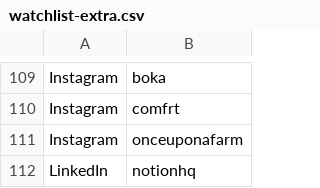
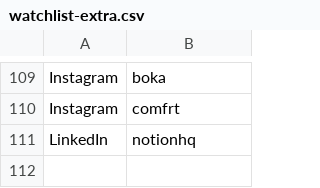
Before and after one commit to daminisolanki1309-netizen/tagadasocials, a CSV file: tagada/notion/db/watchlist-extra.csv, drawn as a sheet; only a part is shown, gaps mark what is left out.

```diff
--- a/tagada/notion/db/watchlist-extra.csv
+++ b/tagada/notion/db/watchlist-extra.csv
@@ -110,3 +110,2 @@ Instagram,boka
 Instagram,comfrt
-Instagram,onceuponafarm
 LinkedIn,notionhq
```
Also changed, not shown: tagada/feed/swipe-log.tsv, tagada/notion/db/watchlist-creative.csv, 1 other file.
